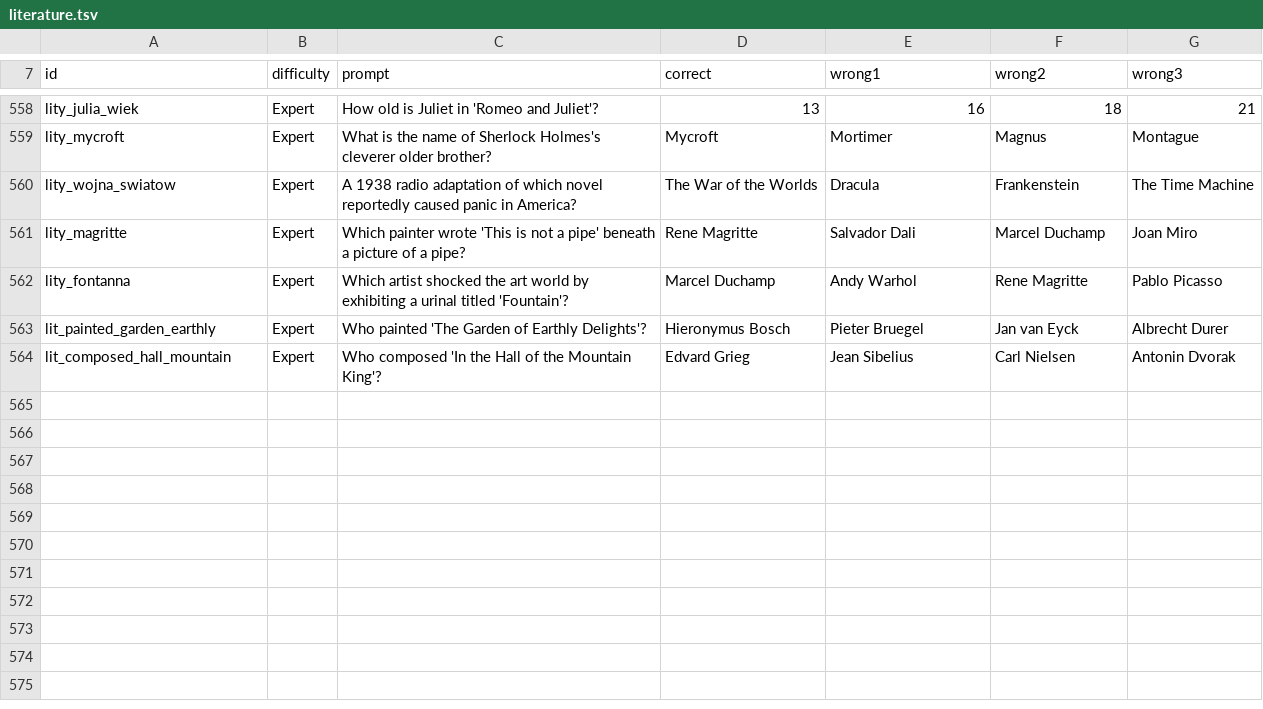
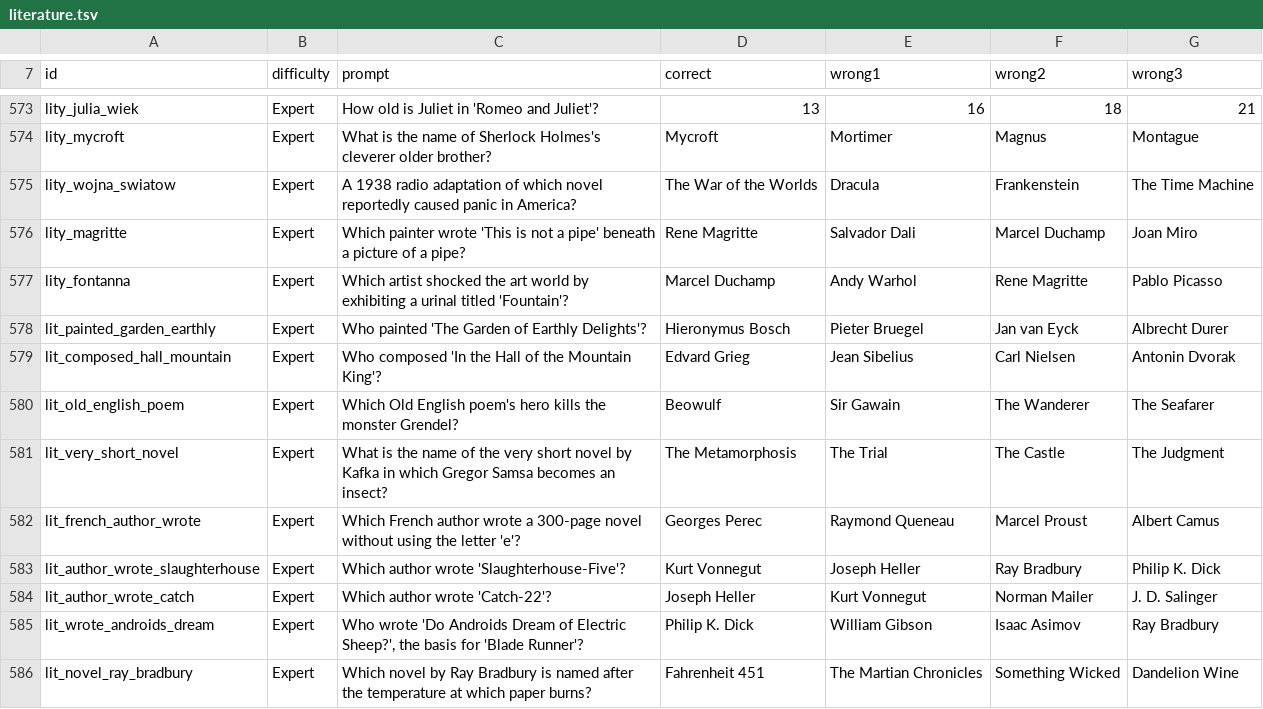
Before and after one commit to AdrianPie/WisdomBound, a TSV file: domain/quizbank/literature.tsv, drawn as a sheet; only a part is shown, gaps mark what is left out; the diff covers the shown part only.

```diff
--- a/domain/quizbank/literature.tsv
+++ b/domain/quizbank/literature.tsv
@@ -564 +579,8 @@ lit_painted_garden_earthly	Expert	Who painted 'The Garden of Earthly Delights'?
 lit_composed_hall_mountain	Expert	Who composed 'In the Hall of the Mountain King'?	Edvard Grieg	Jean Sibelius	Carl Nielsen	Antonin Dvorak
+lit_old_english_poem	Expert	Which Old English poem's hero kills the monster Grendel?	Beowulf	Sir Gawain	The Wanderer	The Seafarer
+lit_very_short_novel	Expert	What is the name of the very short novel by Kafka in which Gregor Samsa becomes an insect?	The Metamorphosis	The Trial	The Castle	The Judgment
+lit_french_author_wrote	Expert	Which French author wrote a 300-page novel without using the letter 'e'?	Georges Perec	Raymond Queneau	Marcel Proust	Albert Camus
+lit_author_wrote_slaughterhouse	Expert	Which author wrote 'Slaughterhouse-Five'?	Kurt Vonnegut	Joseph Heller	Ray Bradbury	Philip K. Dick
+lit_author_wrote_catch	Expert	Which author wrote 'Catch-22'?	Joseph Heller	Kurt Vonnegut	Norman Mailer	J. D. Salinger
+lit_wrote_androids_dream	Expert	Who wrote 'Do Androids Dream of Electric Sheep?', the basis for 'Blade Runner'?	Philip K. Dick	William Gibson	Isaac Asimov	Ray Bradbury
+lit_novel_ray_bradbury	Expert	Which novel by Ray Bradbury is named after the temperature at which paper burns?	Fahrenheit 451	The Martian Chronicles	Something Wicked	Dandelion Wine
```
Also changed, not shown: 21 added rows elsewhere in this file, domain/quizbank/biology.tsv, domain/quizbank/geography.tsv, 28 other files.
